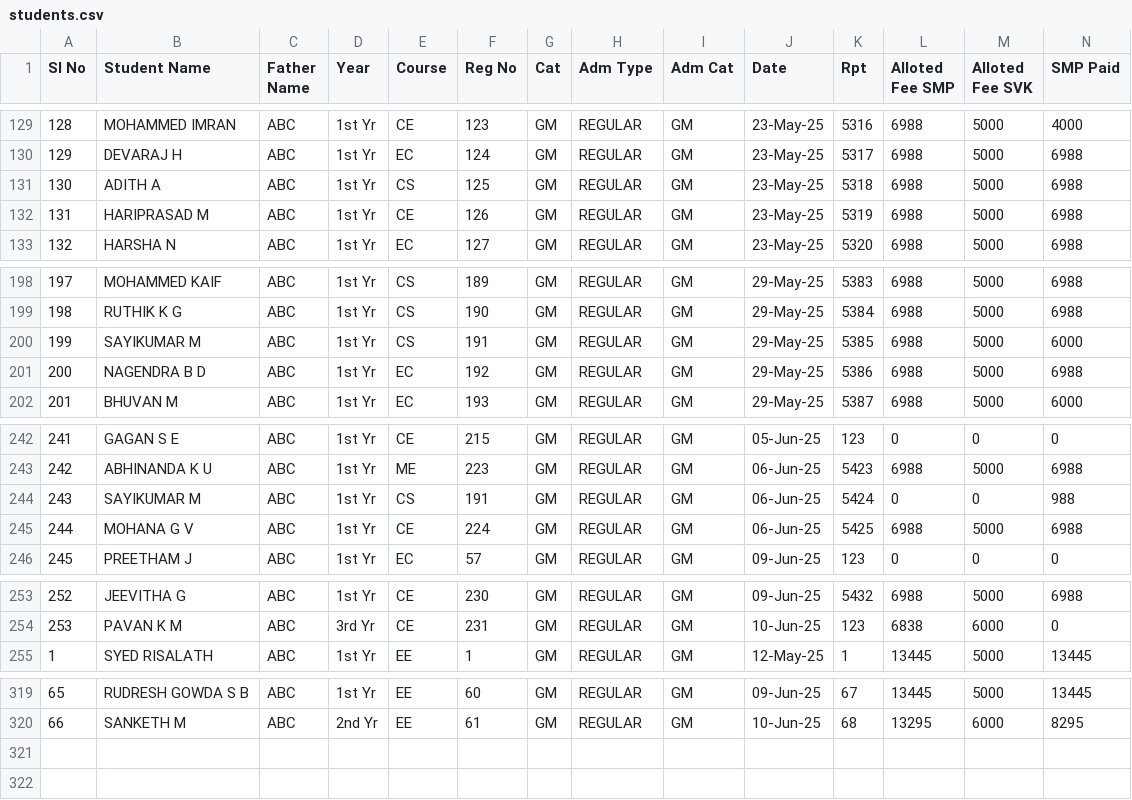
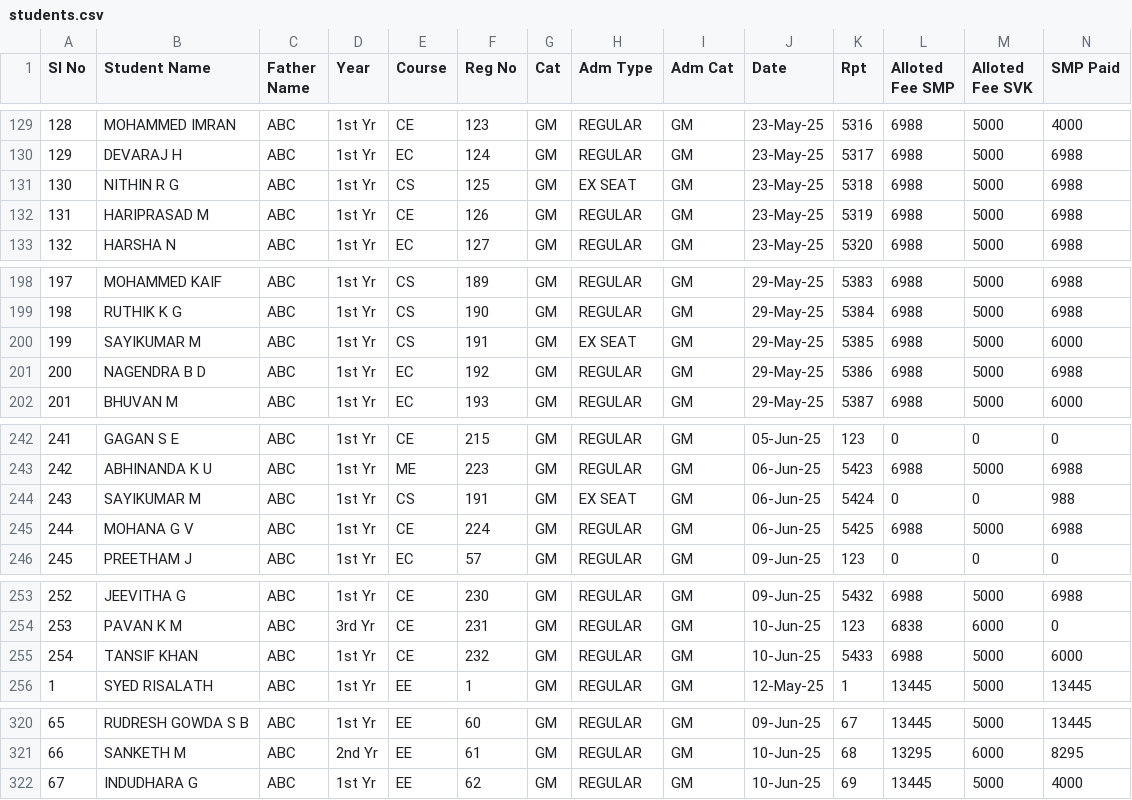
Before and after one commit to tejukargal/SMP-Admn-Stats_1-2025-26, a CSV file: students.csv, drawn as a sheet; only a part is shown, gaps mark what is left out; rows hold the shown columns only; the diff names each change by its address in the sheet, - before the commit and + after, or states it on an @@ line.

Commit message:
Add files via upload

```diff
--- a/students.csv
+++ b/students.csv
-B131 (Student Name): ADITH A
+B131 (Student Name): NITHIN R G
-H131 (Adm Type): REGULAR
+H131 (Adm Type): EX SEAT
-H200 (Adm Type): REGULAR
+H200 (Adm Type): EX SEAT
-H244 (Adm Type): REGULAR
+H244 (Adm Type): EX SEAT
+row 255: 254 | TANSIF KHAN | ABC | 1st Yr | CE | 232 | GM | REGULAR | GM | 10-Jun-25 | 5433 | 6988 | 5000 | 6000
+row 322: 67 | INDUDHARA G | ABC | 1st Yr | EE | 62 | GM | REGULAR | GM | 10-Jun-25 | 69 | 13445 | 5000 | 4000
```
